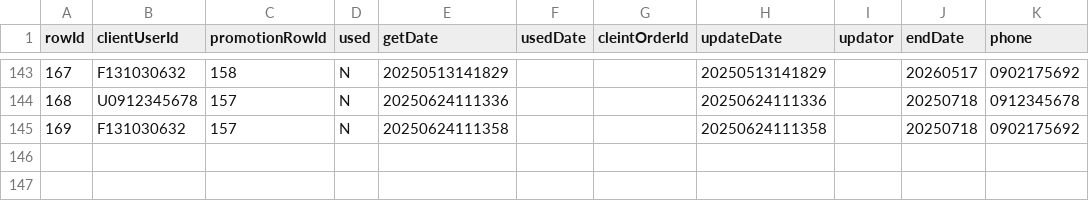
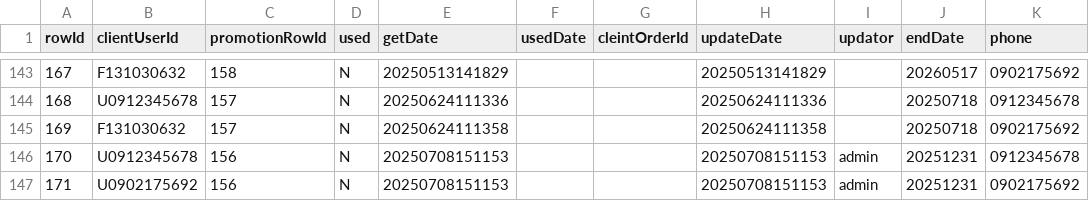
Before and after one commit to jim-s10/zocha_ETL, a CSV file: seeds/client_user_promotion_trans.csv, drawn as a sheet; only a part is shown, gaps mark what is left out.

Commit message:
data: expand seed datasets for comprehensive testing
- Add extensive test data to client_order.csv (29 new records)
- Expand client_order_apply_cancel_form.csv with cancel scenarios
- Enhance client_order_detail.csv with detailed product information
- Add comprehensive client_order_history.csv (86 records) for status tracking
- Update client_order_trans.csv with payment transaction data
- Add promotion usage data to client_user_promotion_trans.csv
- Refine prod.csv and store.csv with accurate business data
- Support testing of auto-cancel logic, RFM analysis, and member segmentation

```diff
--- a/seeds/client_user_promotion_trans.csv
+++ b/seeds/client_user_promotion_trans.csv
@@ -145 +145,3 @@ rowId,clientUserId,promotionRowId,used,getDate,usedDate,cleintOrderId,updateDate
 169,F131030632,157,N,20250624111358,,,20250624111358,,20250718,0902175692
+170,U0912345678,156,N,20250708151153,,,20250708151153,admin,20251231,0912345678
+171,U0902175692,156,N,20250708151153,,,20250708151153,admin,20251231,0902175692
```
Also changed, not shown: seeds/client_order.csv, seeds/client_order_apply_cancel_form.csv, 5 other files.
